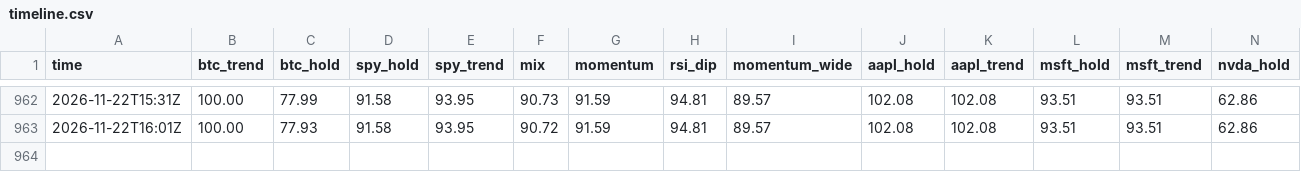
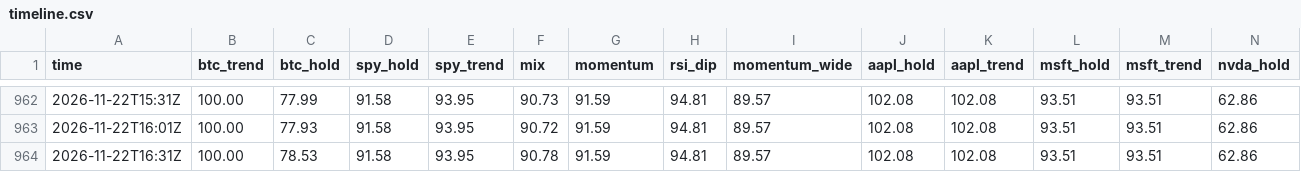
Before and after one commit to rambitllc-dot/trading-bot, a CSV file: timeline.csv, drawn as a sheet; only a part is shown, gaps mark what is left out; rows hold the shown columns only; the diff names each change by its address in the sheet, - before the commit and + after, or states it on an @@ line.

```diff
--- a/timeline.csv
+++ b/timeline.csv
+row 964: 2026-11-22T16:31Z | 100.00 | 78.53 | 91.58 | 93.95 | 90.78 | 91.59 | 94.81 | 89.57 | 102.08 | 102.08 | 93.51 | 93.51 | 62.86
```
Also changed, not shown: 4 other files.
